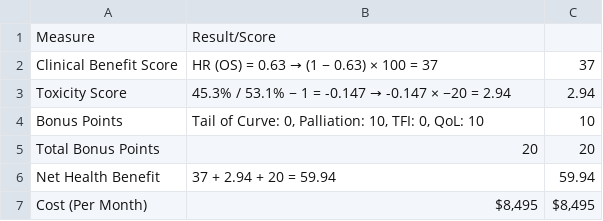
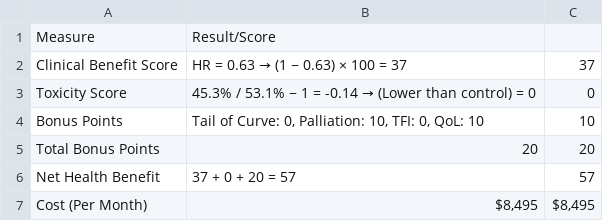
Before and after one commit to fuchsfranklin/multi-agentic-scorecard-creation, a CSV file: results/rag_llm/rag_llm_scorecard_Enzalutamide_Versus_Placebo_After_Chemotherapy_in_Metastatic_Adenocarcinoma_of_Prostate.csv, drawn as a sheet.

```diff
--- a/results/rag_llm/rag_llm_scorecard_Enzalutamide_Versus_Placebo_After_Chemotherapy_in_Metastatic_Adenocarcinoma_of_Prostate.csv
+++ b/results/rag_llm/rag_llm_scorecard_Enzalutamide_Versus_Placebo_After_Chemotherapy_in_Metastatic_Adenocarcinoma_of_Prostate.csv
@@ -1,7 +1,7 @@
 Measure,Result/Score,
-Clinical Benefit Score,HR (OS) = 0.63 → (1 − 0.63) × 100 = 37,37
-Toxicity Score,45.3% / 53.1% − 1 = -0.147 → -0.147 × −20 = 2.94,2.94
+Clinical Benefit Score,HR = 0.63 → (1 − 0.63) × 100 = 37,37
+Toxicity Score,45.3% / 53.1% − 1 = -0.14 → (Lower than control) = 0,0
 Bonus Points,"Tail of Curve: 0, Palliation: 10, TFI: 0, QoL: 10",10
 Total Bonus Points,20,20
-Net Health Benefit,37 + 2.94 + 20 = 59.94,59.94
+Net Health Benefit,37 + 0 + 20 = 57,57
 Cost (Per Month),"$8,495","$8,495"
```
Also changed, not shown: results/single_llm/single_llm_scorecard_Doxorubicin_+_Cyclophosphamide_→_Paclitaxel_+_Trastuzumab_vs_Doxorubicin_+_Cyclophosphamide_+_Paclit.csv, results/single_llm/single_llm_scorecard_Ibrutinib_Versus_Chlorambucil_As_Initial_Therapy_for_Chronic_Lymphocytic_Leukemia.csv, 8 other files.
